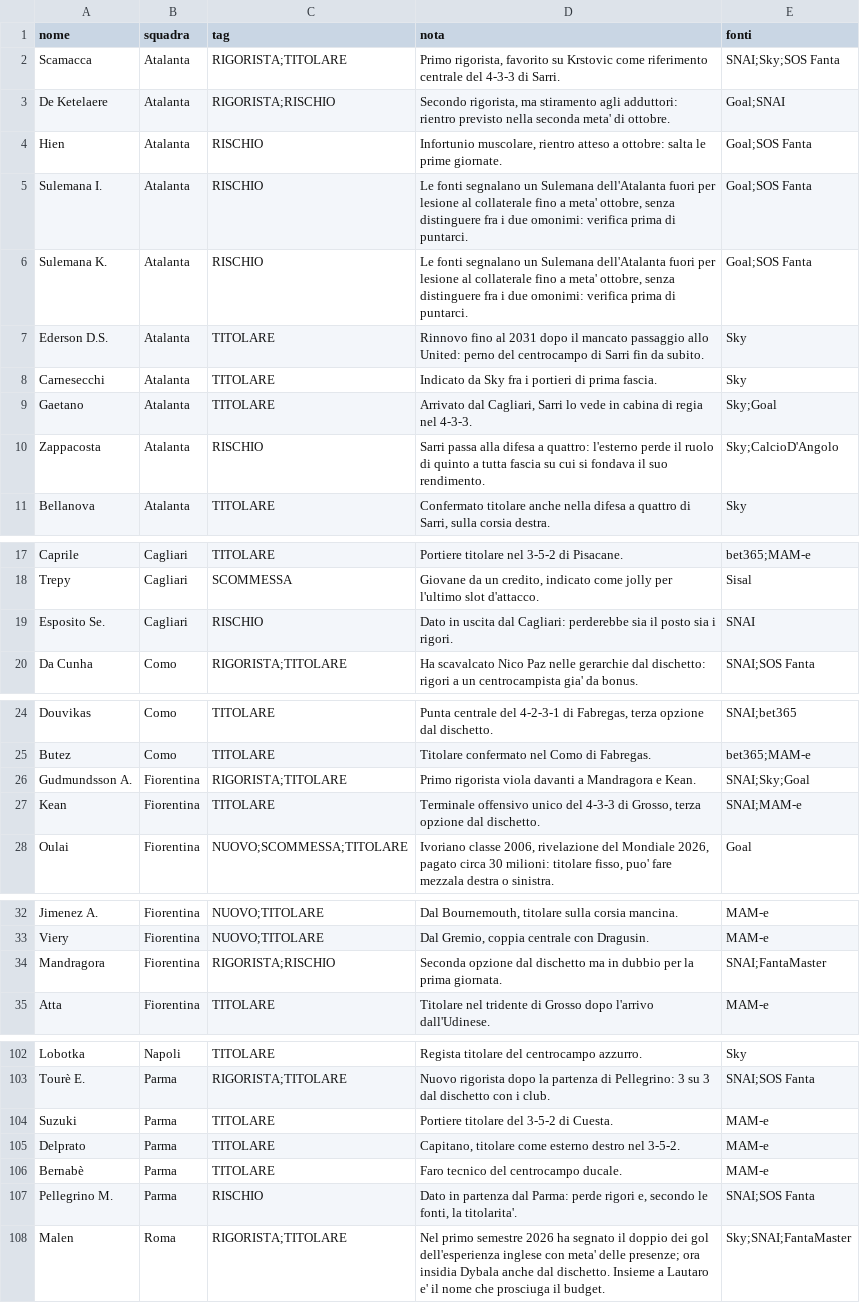
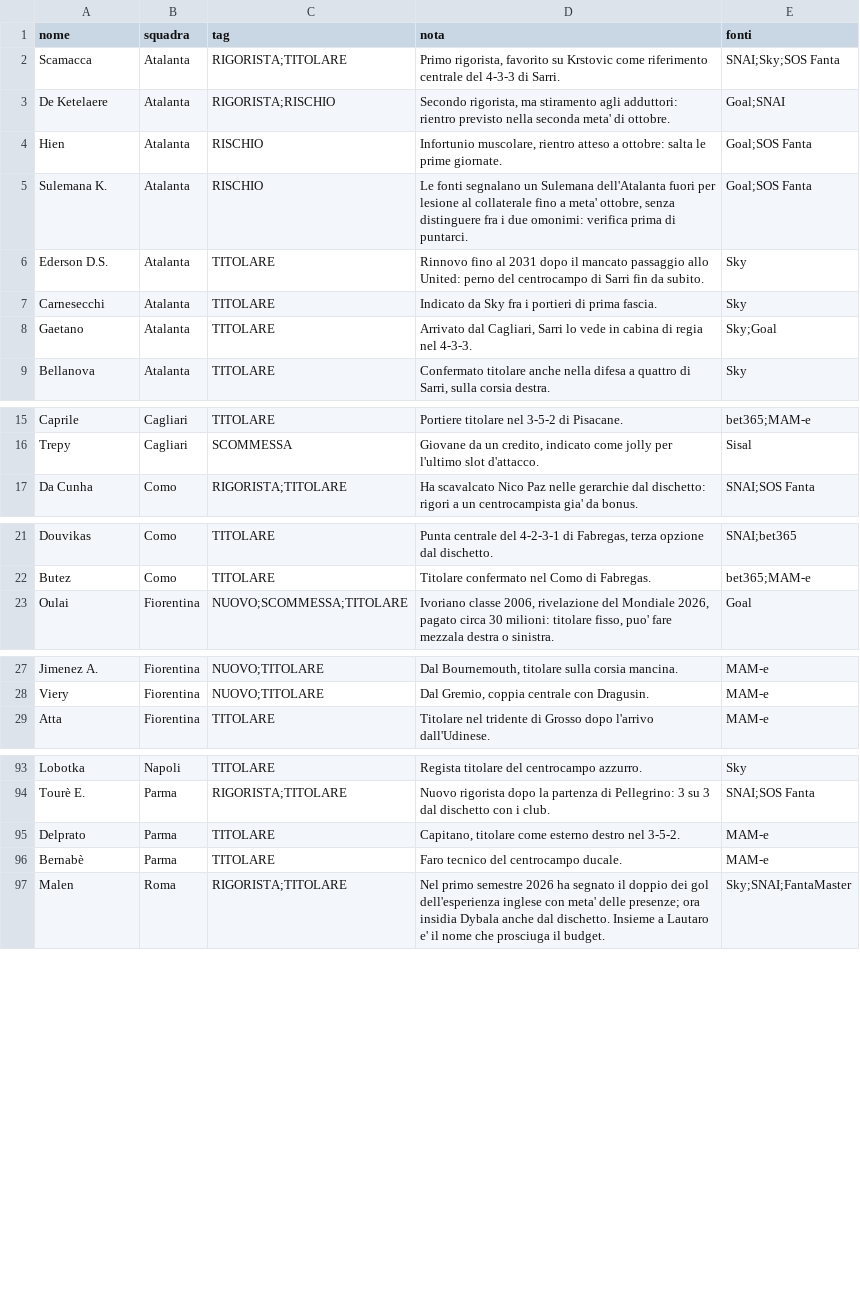
Before and after one commit to tommyieri/fantacalcio, a TSV file: data/analisi.tsv, drawn as a sheet; only a part is shown, gaps mark what is left out; the diff covers the shown part only; the diff names each change by its address in the sheet, - before the commit and + after, or states it on an @@ line.

```diff
--- a/data/analisi.tsv
+++ b/data/analisi.tsv
-row 5: Sulemana I. | Atalanta | RISCHIO | Le fonti segnalano un Sulemana dell'Atalanta fuori per lesione al collaterale fino a meta' ottobre, senza distinguere fra i due omonimi: verifica prima di puntarci. | Goal;SOS Fanta
-row 10: Zappacosta | Atalanta | RISCHIO | Sarri passa alla difesa a quattro: l'esterno perde il ruolo di quinto a tutta fascia su cui si fondava il suo rendimento. | Sky;CalcioD'Angolo
-row 19: Esposito Se. | Cagliari | RISCHIO | Dato in uscita dal Cagliari: perderebbe sia il posto sia i rigori. | SNAI
-row 26: Gudmundsson A. | Fiorentina | RIGORISTA;TITOLARE | Primo rigorista viola davanti a Mandragora e Kean. | SNAI;Sky;Goal
-row 27: Kean | Fiorentina | TITOLARE | Terminale offensivo unico del 4-3-3 di Grosso, terza opzione dal dischetto. | SNAI;MAM-e
-row 34: Mandragora | Fiorentina | RIGORISTA;RISCHIO | Seconda opzione dal dischetto ma in dubbio per la prima giornata. | SNAI;FantaMaster
-row 104: Suzuki | Parma | TITOLARE | Portiere titolare del 3-5-2 di Cuesta. | MAM-e
-row 107: Pellegrino M. | Parma | RISCHIO | Dato in partenza dal Parma: perde rigori e, secondo le fonti, la titolarita'. | SNAI;SOS Fanta
```
Also changed, not shown: 4 removed rows elsewhere in this file, data/listone.tsv, 7 other files.
